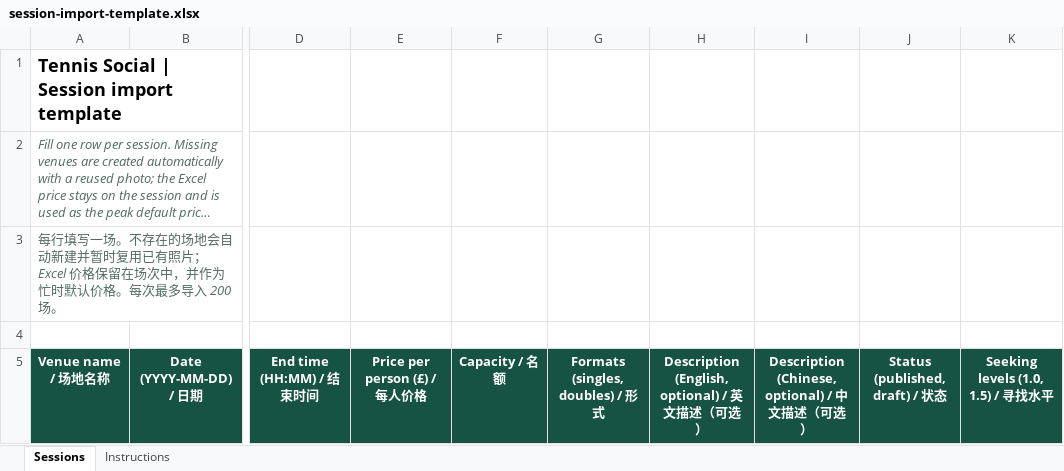
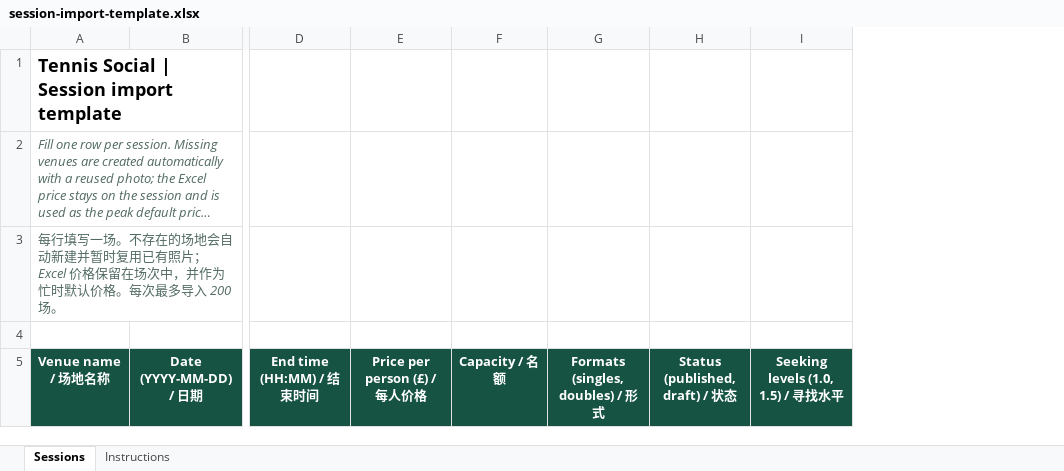
Before and after one commit to Leeuwenhook/tennis-social, an Excel workbook: public/session-import-template.xlsx, sheet Sessions, drawn as a sheet; only a part is shown, gaps mark what is left out; long unchanged cells end in …; values as stored, in another font and other column widths than the file's, no borders; the diff names each change by its address in the sheet, - before the commit and + after, or states it on an @@ line.

Commit message:
fix: address round-2 review (exclude demo copy from venue backfill, drop description columns from import template, admin email fixes)

```diff
--- a/public/session-import-template.xlsx (sheet Sessions)
+++ b/public/session-import-template.xlsx (sheet Sessions)
-column H, row 5: Description (English, optional) / 英文描述（可选）
-column I, row 5: Description (Chinese, optional) / 中文描述（可选）
```
Also changed, not shown: sheet Instructions, 5 other files.
